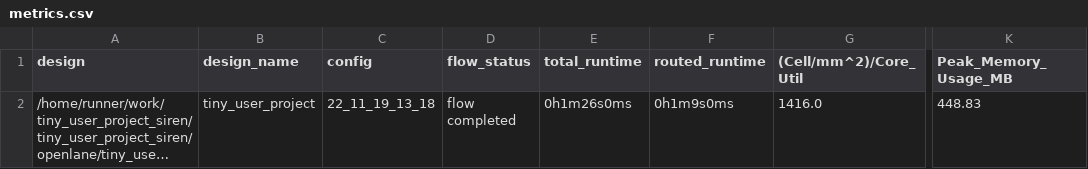
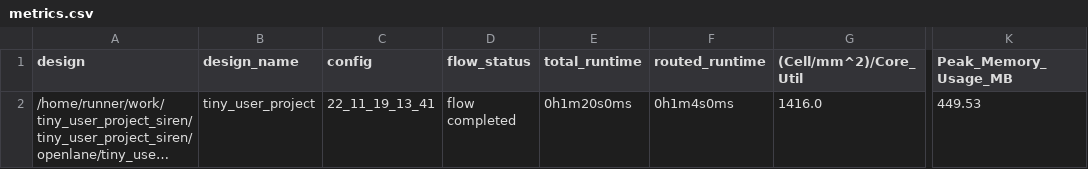
Before and after one commit to proppy/tiny_user_project_siren, a CSV file: signoff/tiny_user_project/metrics.csv, drawn as a sheet; only a part is shown, gaps mark what is left out; long unchanged cells end in …; the diff names each change by its address in the sheet, - before the commit and + after, or states it on an @@ line.

```diff
--- a/signoff/tiny_user_project/metrics.csv
+++ b/signoff/tiny_user_project/metrics.csv
-C2 (config): 22_11_19_13_18
+C2 (config): 22_11_19_13_41
-E2 (total_runtime): 0h1m26s0ms
+E2 (total_runtime): 0h1m20s0ms
-F2 (routed_runtime): 0h1m9s0ms
+F2 (routed_runtime): 0h1m4s0ms
-K2 (Peak_Memory_Usage_MB): 448.83
+K2 (Peak_Memory_Usage_MB): 449.53
```
Also changed, not shown: signoff/user_project_wrapper/metrics.csv, 13 other files.
